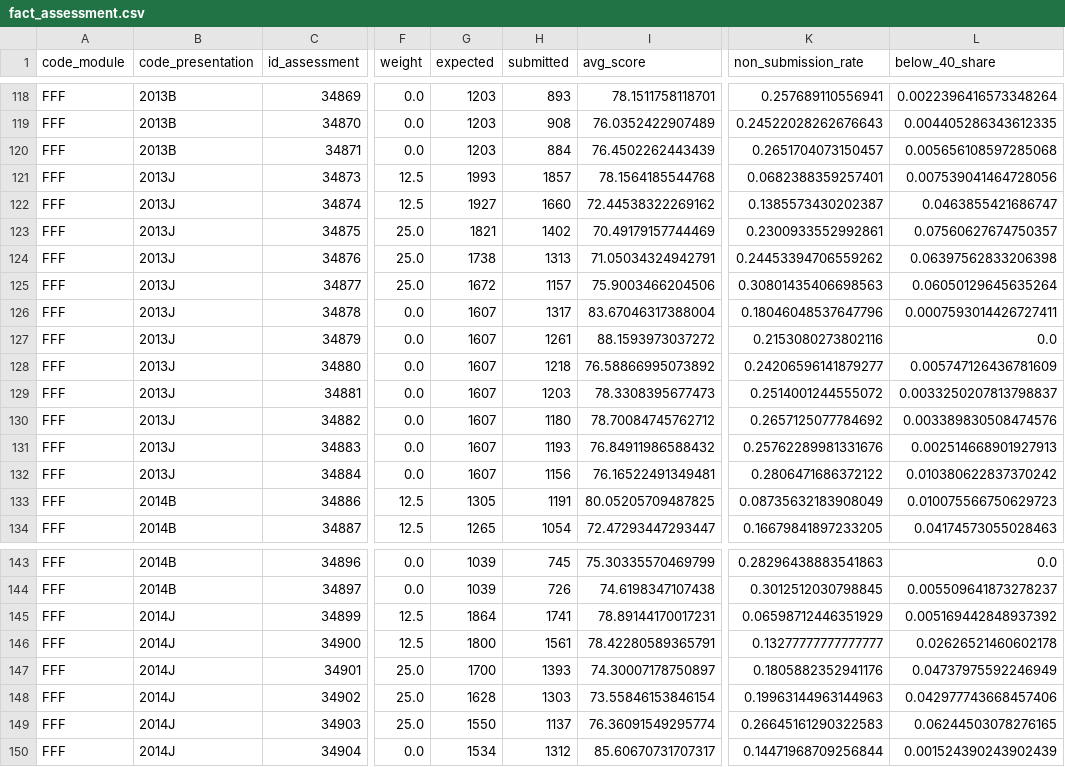
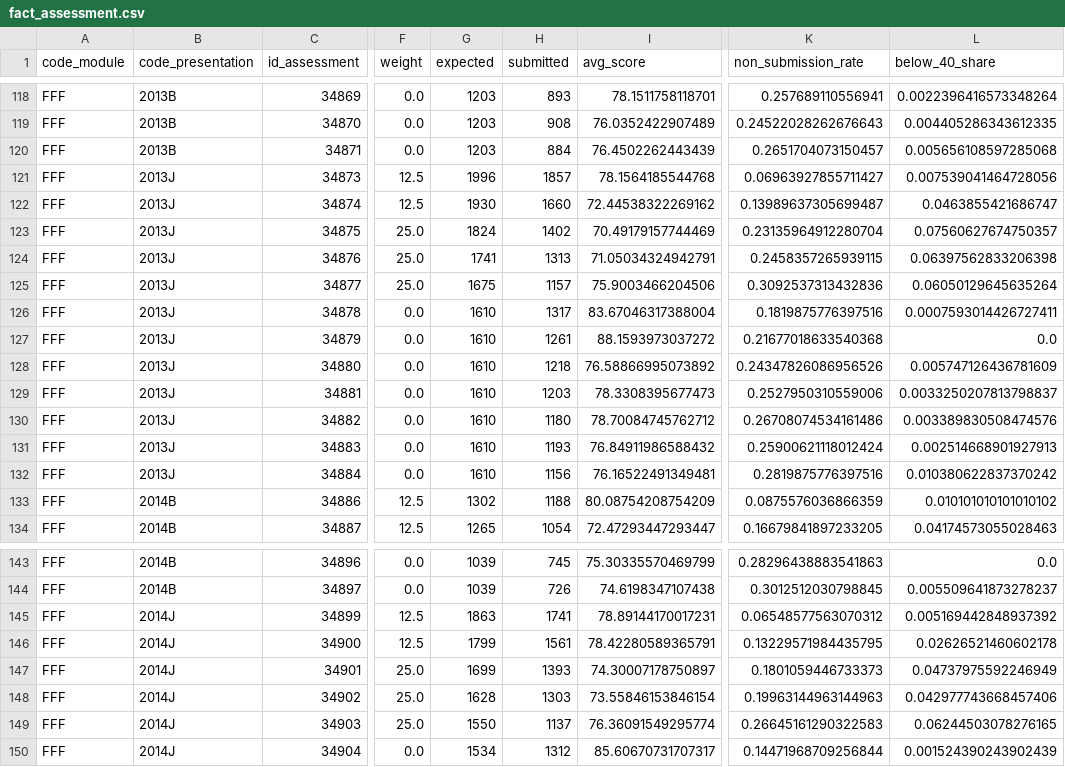
Before and after one commit to Mayank-thite/course-dropoff-analysis, a CSV file: outputs/powerbi/fact_assessment.csv, drawn as a sheet; only a part is shown, gaps mark what is left out; the diff covers the shown part only; the diff names each change by its address in the sheet, - before the commit and + after, or states it on an @@ line.

```diff
--- a/outputs/powerbi/fact_assessment.csv
+++ b/outputs/powerbi/fact_assessment.csv
-G121 (expected): 1993
+G121 (expected): 1996
-K121 (non_submission_rate): 0.0682388359257401
+K121 (non_submission_rate): 0.06963927855711427
-G122 (expected): 1927
+G122 (expected): 1930
-K122 (non_submission_rate): 0.1385573430202387
+K122 (non_submission_rate): 0.13989637305699487
-G123 (expected): 1821
+G123 (expected): 1824
-K123 (non_submission_rate): 0.2300933552992861
+K123 (non_submission_rate): 0.23135964912280704
-G124 (expected): 1738
+G124 (expected): 1741
-K124 (non_submission_rate): 0.24453394706559262
+K124 (non_submission_rate): 0.2458357265939115
-G125 (expected): 1672
+G125 (expected): 1675
-K125 (non_submission_rate): 0.30801435406698563
+K125 (non_submission_rate): 0.3092537313432836
-G126:G132 (expected): 1607
+G126:G132 (expected): 1610
-K126 (non_submission_rate): 0.18046048537647796
+K126 (non_submission_rate): 0.1819875776397516
-K127 (non_submission_rate): 0.2153080273802116
+K127 (non_submission_rate): 0.21677018633540368
-K128 (non_submission_rate): 0.24206596141879277
+K128 (non_submission_rate): 0.24347826086956526
-K129 (non_submission_rate): 0.2514001244555072
+K129 (non_submission_rate): 0.2527950310559006
-K130 (non_submission_rate): 0.2657125077784692
+K130 (non_submission_rate): 0.26708074534161486
-K131 (non_submission_rate): 0.25762289981331676
+K131 (non_submission_rate): 0.25900621118012424
-K132 (non_submission_rate): 0.2806471686372122
+K132 (non_submission_rate): 0.2819875776397516
-G133 (expected): 1305
+G133 (expected): 1302
-H133 (submitted): 1191
+H133 (submitted): 1188
-I133 (avg_score): 80.05205709487825
+I133 (avg_score): 80.08754208754209
-K133 (non_submission_rate): 0.08735632183908049
+K133 (non_submission_rate): 0.0875576036866359
-L133 (below_40_share): 0.010075566750629723
+L133 (below_40_share): 0.010101010101010102
-G145 (expected): 1864
+G145 (expected): 1863
-K145 (non_submission_rate): 0.06598712446351929
+K145 (non_submission_rate): 0.06548577563070312
-G146 (expected): 1800
+G146 (expected): 1799
-K146 (non_submission_rate): 0.13277777777777777
+K146 (non_submission_rate): 0.13229571984435795
-G147 (expected): 1700
+G147 (expected): 1699
-K147 (non_submission_rate): 0.1805882352941176
+K147 (non_submission_rate): 0.1801059446733373
```
Also changed, not shown: 152 edited cells elsewhere in this file, outputs/ab_by_module.csv, outputs/assessment_difficulty.csv, 18 other files.
